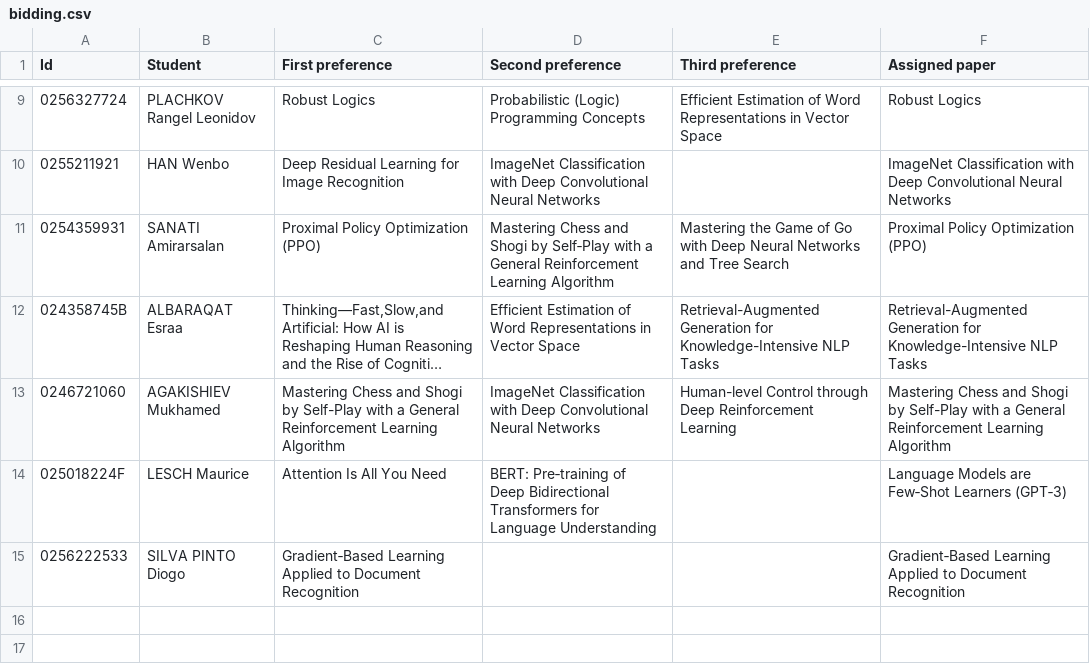
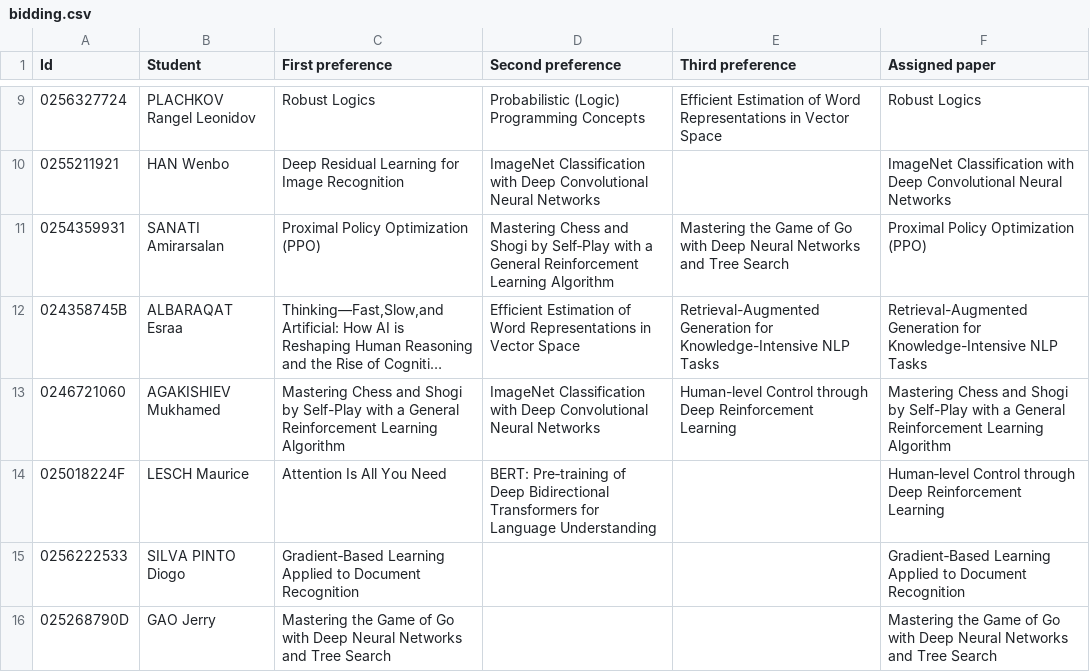
Before and after one commit to icr-unilu/course-2026-winter-stai, a CSV file: docs/bidding.csv, drawn as a sheet; only a part is shown, gaps mark what is left out; long unchanged cells end in ….

Commit message:
chore: update paper presentation schedule

```diff
--- a/docs/bidding.csv
+++ b/docs/bidding.csv
@@ -13,3 +13,4 @@ Id,Student,First preference,Second preference,Third preference,Assigned paper
 0246721060,AGAKISHIEV Mukhamed,Mastering Chess and Shogi by Self-Play with a General Reinforcement Learning Algorithm,ImageNet Classification with Deep Convolutional Neural Networks,Human-level Control through Deep Reinforcement Learning,Mastering Chess and Shogi by Self-Play with a General Reinforcement Learning Algorithm
-025018224F,LESCH Maurice,Attention Is All You Need,BERT: Pre‑training of Deep Bidirectional Transformers for Language Understanding,,Language Models are Few‑Shot Learners (GPT‑3)
+025018224F,LESCH Maurice,Attention Is All You Need,BERT: Pre‑training of Deep Bidirectional Transformers for Language Understanding,,Human‑level Control through Deep Reinforcement Learning
 0256222533,SILVA PINTO Diogo,Gradient‑Based Learning Applied to Document Recognition,,,Gradient‑Based Learning Applied to Document Recognition
+025268790D,GAO Jerry,Mastering the Game of Go with Deep Neural Networks and Tree Search,,,Mastering the Game of Go with Deep Neural Networks and Tree Search
```
Also changed, not shown: 1 other file.
